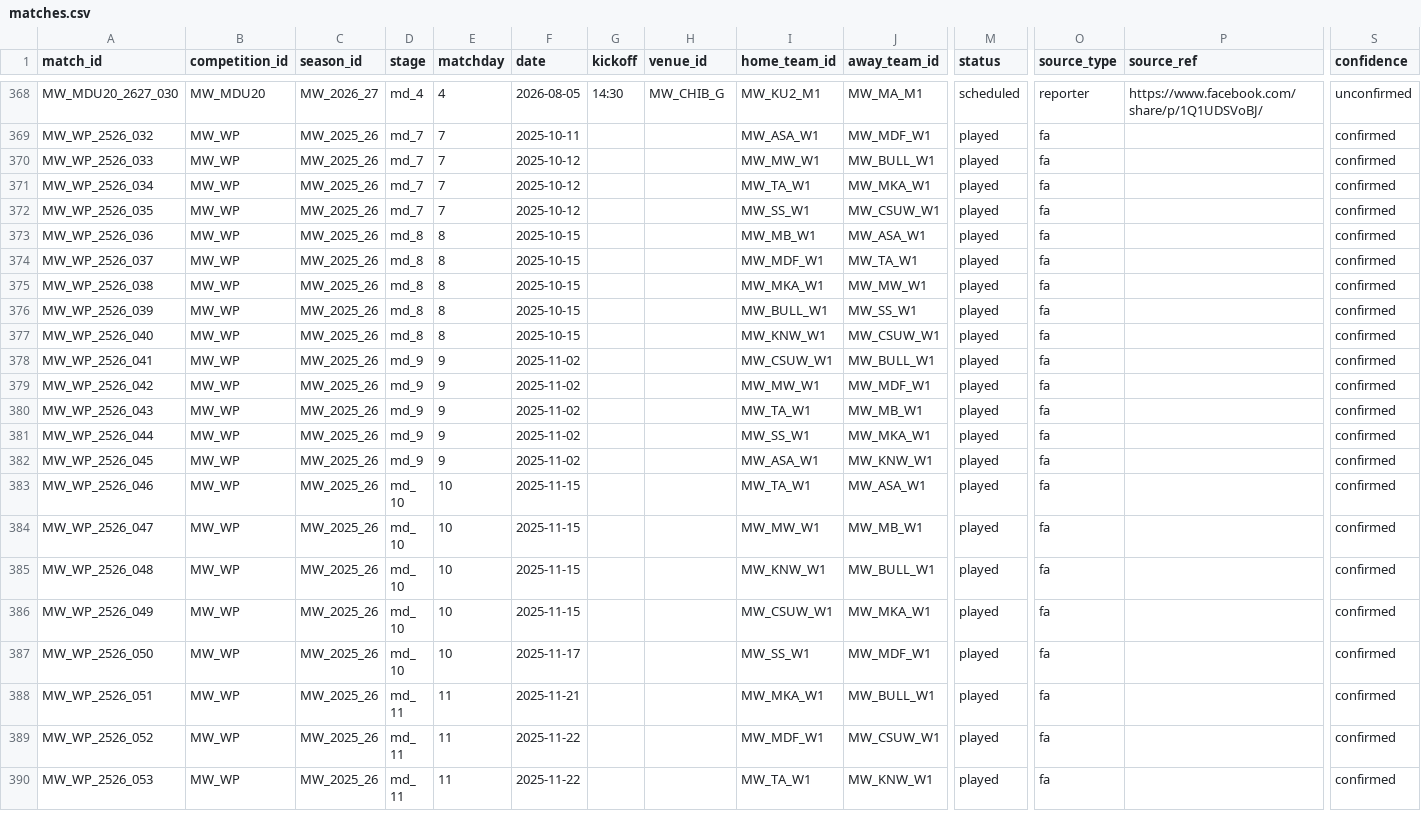
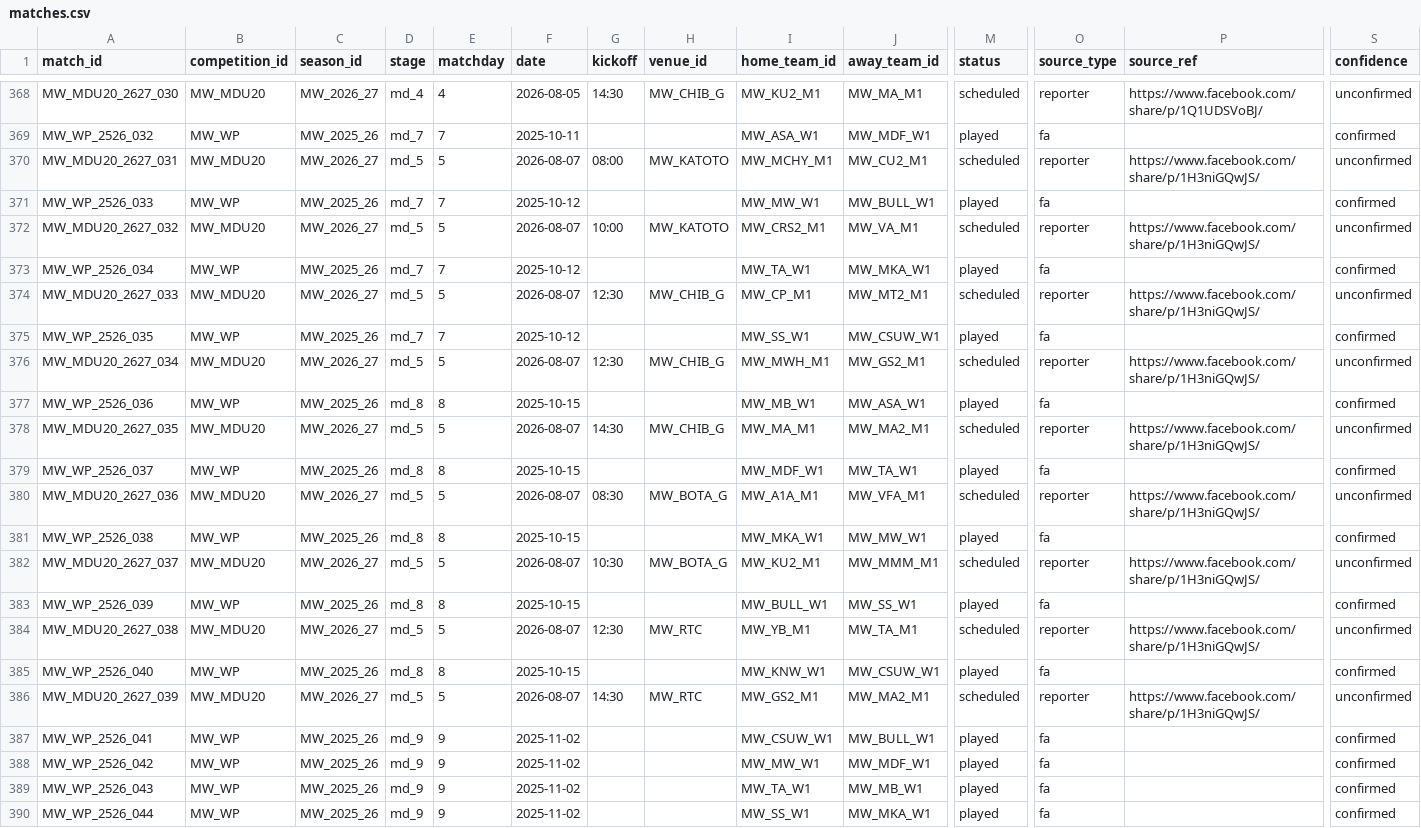
Before and after one commit to theboban5/fb-mw, a CSV file: data/canonical/matches.csv, drawn as a sheet; only a part is shown, gaps mark what is left out; the shorter side is filled out with more unchanged rows; rows hold the shown columns only; the diff names each change by its address in the sheet, - before the commit and + after, or states it on an @@ line.

```diff
--- a/data/canonical/matches.csv
+++ b/data/canonical/matches.csv
+row 370: MW_MDU20_2627_031 | MW_MDU20 | MW_2026_27 | md_5 | 5 | 2026-08-07 | 08:00 | MW_KATOTO | MW_MCHY_M1 | MW_CU2_M1 | scheduled | reporter | https://www.facebook.com/share/p/1H3niGQwJS/ | unconfirmed
+row 372: MW_MDU20_2627_032 | MW_MDU20 | MW_2026_27 | md_5 | 5 | 2026-08-07 | 10:00 | MW_KATOTO | MW_CRS2_M1 | MW_VA_M1 | scheduled | reporter | https://www.facebook.com/share/p/1H3niGQwJS/ | unconfirmed
+row 374: MW_MDU20_2627_033 | MW_MDU20 | MW_2026_27 | md_5 | 5 | 2026-08-07 | 12:30 | MW_CHIB_G | MW_CP_M1 | MW_MT2_M1 | scheduled | reporter | https://www.facebook.com/share/p/1H3niGQwJS/ | unconfirmed
+row 376: MW_MDU20_2627_034 | MW_MDU20 | MW_2026_27 | md_5 | 5 | 2026-08-07 | 12:30 | MW_CHIB_G | MW_MWH_M1 | MW_GS2_M1 | scheduled | reporter | https://www.facebook.com/share/p/1H3niGQwJS/ | unconfirmed
+row 378: MW_MDU20_2627_035 | MW_MDU20 | MW_2026_27 | md_5 | 5 | 2026-08-07 | 14:30 | MW_CHIB_G | MW_MA_M1 | MW_MA2_M1 | scheduled | reporter | https://www.facebook.com/share/p/1H3niGQwJS/ | unconfirmed
+row 380: MW_MDU20_2627_036 | MW_MDU20 | MW_2026_27 | md_5 | 5 | 2026-08-07 | 08:30 | MW_BOTA_G | MW_A1A_M1 | MW_VFA_M1 | scheduled | reporter | https://www.facebook.com/share/p/1H3niGQwJS/ | unconfirmed
+row 382: MW_MDU20_2627_037 | MW_MDU20 | MW_2026_27 | md_5 | 5 | 2026-08-07 | 10:30 | MW_BOTA_G | MW_KU2_M1 | MW_MMM_M1 | scheduled | reporter | https://www.facebook.com/share/p/1H3niGQwJS/ | unconfirmed
+row 384: MW_MDU20_2627_038 | MW_MDU20 | MW_2026_27 | md_5 | 5 | 2026-08-07 | 12:30 | MW_RTC | MW_YB_M1 | MW_TA_M1 | scheduled | reporter | https://www.facebook.com/share/p/1H3niGQwJS/ | unconfirmed
+row 386: MW_MDU20_2627_039 | MW_MDU20 | MW_2026_27 | md_5 | 5 | 2026-08-07 | 14:30 | MW_RTC | MW_GS2_M1 | MW_MA2_M1 | scheduled | reporter | https://www.facebook.com/share/p/1H3niGQwJS/ | unconfirmed
```
